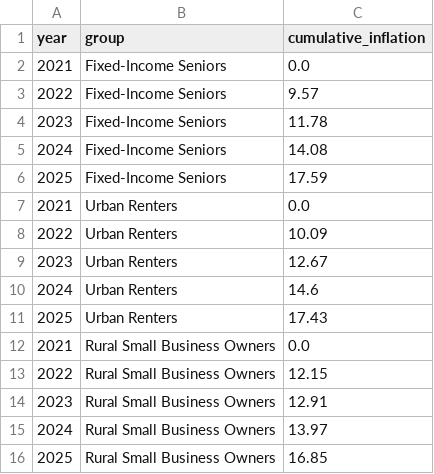
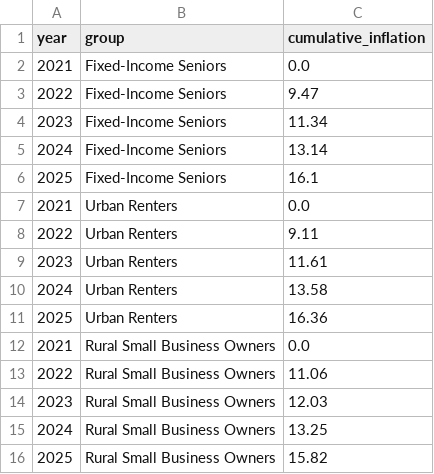
Before and after one commit to julianholguinr/divergence-index, a CSV file: data/processed/cumulative_inflation.csv, drawn as a sheet.

```diff
--- a/data/processed/cumulative_inflation.csv
+++ b/data/processed/cumulative_inflation.csv
@@ -2,15 +2,15 @@ year,group,cumulative_inflation
 2021,Fixed-Income Seniors,0.0
-2022,Fixed-Income Seniors,9.57
-2023,Fixed-Income Seniors,11.78
-2024,Fixed-Income Seniors,14.08
-2025,Fixed-Income Seniors,17.59
+2022,Fixed-Income Seniors,9.47
+2023,Fixed-Income Seniors,11.34
+2024,Fixed-Income Seniors,13.14
+2025,Fixed-Income Seniors,16.1
 2021,Urban Renters,0.0
-2022,Urban Renters,10.09
-2023,Urban Renters,12.67
-2024,Urban Renters,14.6
-2025,Urban Renters,17.43
+2022,Urban Renters,9.11
+2023,Urban Renters,11.61
+2024,Urban Renters,13.58
+2025,Urban Renters,16.36
 2021,Rural Small Business Owners,0.0
-2022,Rural Small Business Owners,12.15
-2023,Rural Small Business Owners,12.91
-2024,Rural Small Business Owners,13.97
-2025,Rural Small Business Owners,16.85
+2022,Rural Small Business Owners,11.06
+2023,Rural Small Business Owners,12.03
+2024,Rural Small Business Owners,13.25
+2025,Rural Small Business Owners,15.82
```
Also changed, not shown: data/processed/cpi_yoy_changes.csv, data/processed/divergence_index.csv, 8 other files.
